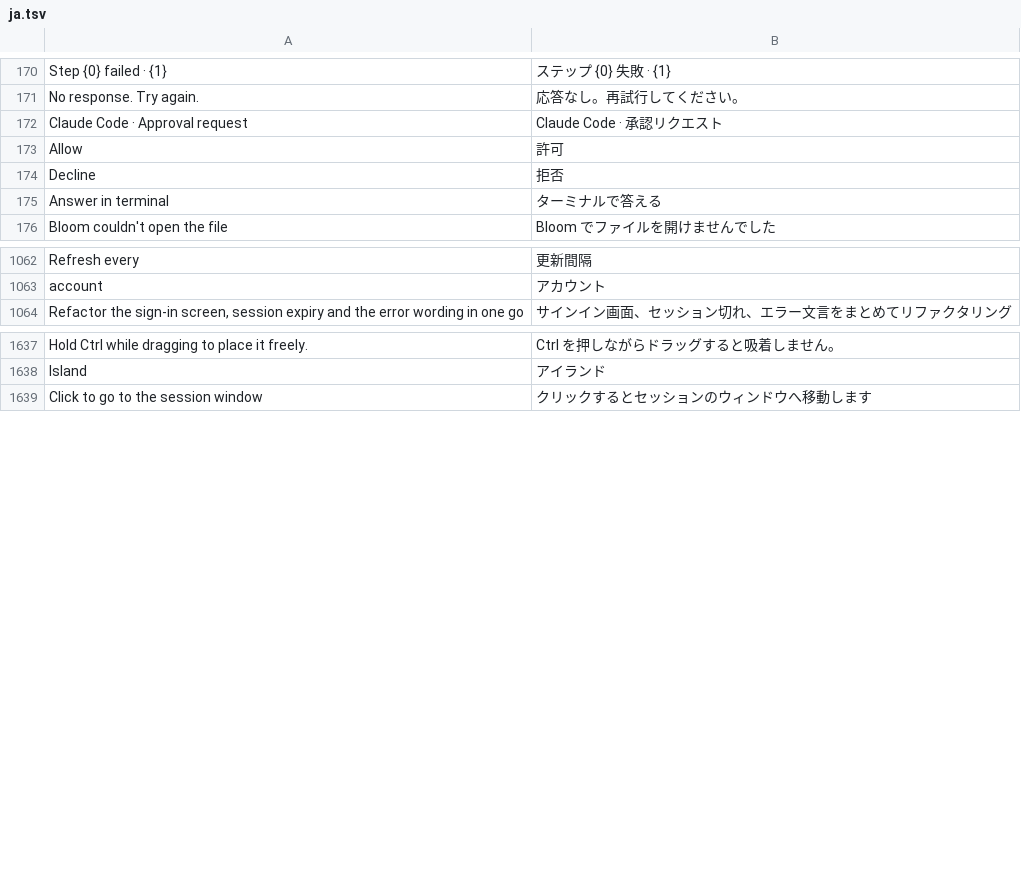
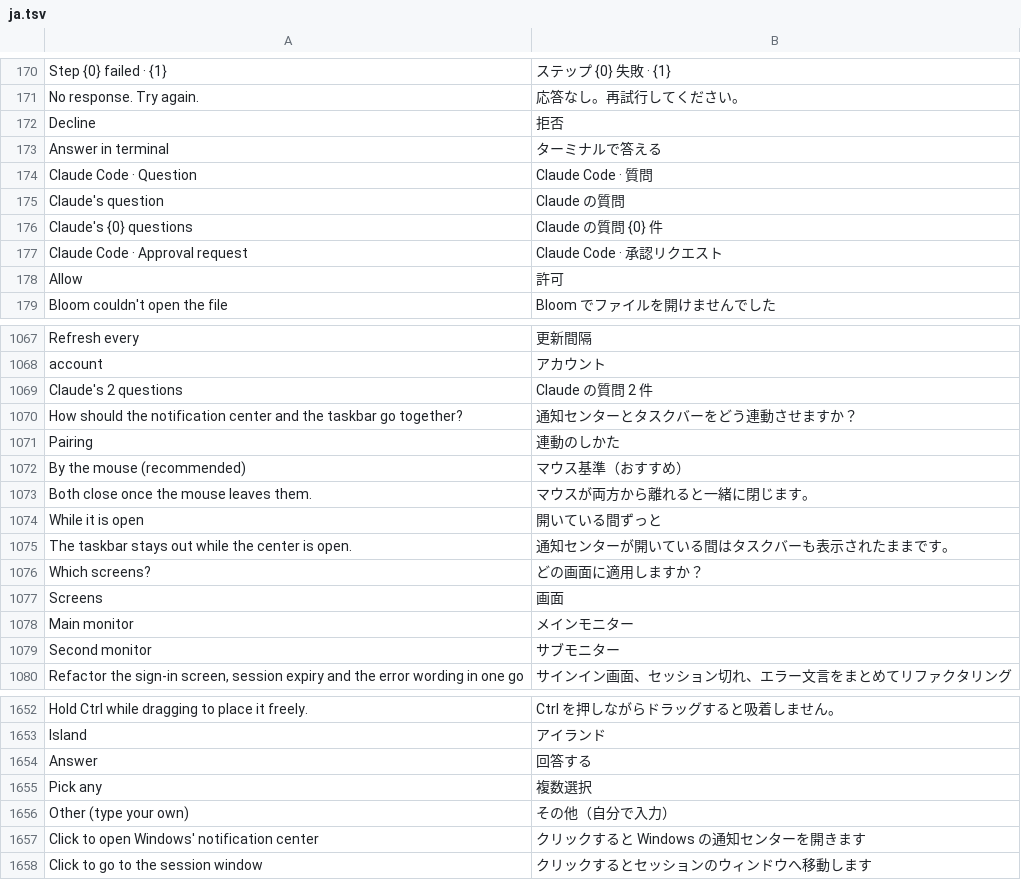
Before and after one commit to hyeon1035298/Bloom, a TSV file: src/Bloom/Assets/Lang/ja.tsv, drawn as a sheet; only a part is shown, gaps mark what is left out; the diff covers the shown part only.

```diff
--- a/src/Bloom/Assets/Lang/ja.tsv
+++ b/src/Bloom/Assets/Lang/ja.tsv
@@ -171,6 +171,9 @@ Step {0} failed · {1}	ステップ {0} 失敗 · {1}
 No response. Try again.	応答なし。再試行してください。
-Claude Code · Approval request	Claude Code · 承認リクエスト
-Allow	許可
 Decline	拒否
 Answer in terminal	ターミナルで答える
+Claude Code · Question	Claude Code · 質問
+Claude's question	Claude の質問
+Claude's {0} questions	Claude の質問 {0} 件
+Claude Code · Approval request	Claude Code · 承認リクエスト
+Allow	許可
 Bloom couldn't open the file	Bloom でファイルを開けませんでした
@@ -1063,2 +1068,13 @@ Refresh every	更新間隔
 account	アカウント
+Claude's 2 questions	Claude の質問 2 件
+How should the notification center and the taskbar go together?	通知センターとタスクバーをどう連動させますか？
+Pairing	連動のしかた
+By the mouse (recommended)	マウス基準（おすすめ）
+Both close once the mouse leaves them.	マウスが両方から離れると一緒に閉じます。
+While it is open	開いている間ずっと
+The taskbar stays out while the center is open.	通知センターが開いている間はタスクバーも表示されたままです。
+Which screens?	どの画面に適用しますか？
+Screens	画面
+Main monitor	メインモニター
+Second monitor	サブモニター
 Refactor the sign-in screen, session expiry and the error wording in one go	サインイン画面、セッション切れ、エラー文言をまとめてリファクタリング
@@ -1638,2 +1653,6 @@ Hold Ctrl while dragging to place it freely.	Ctrl を押しながらドラッグ
 Island	アイランド
+Answer	回答する
+Pick any	複数選択
+Other (type your own)	その他（自分で入力）
+Click to open Windows' notification center	クリックすると Windows の通知センターを開きます
 Click to go to the session window	クリックするとセッションのウィンドウへ移動します
```
Also changed, not shown: 3 added rows, 1 moved row and 3 edited cells elsewhere in this file, src/Bloom/Assets/Lang/zh.tsv, 1 other file.
